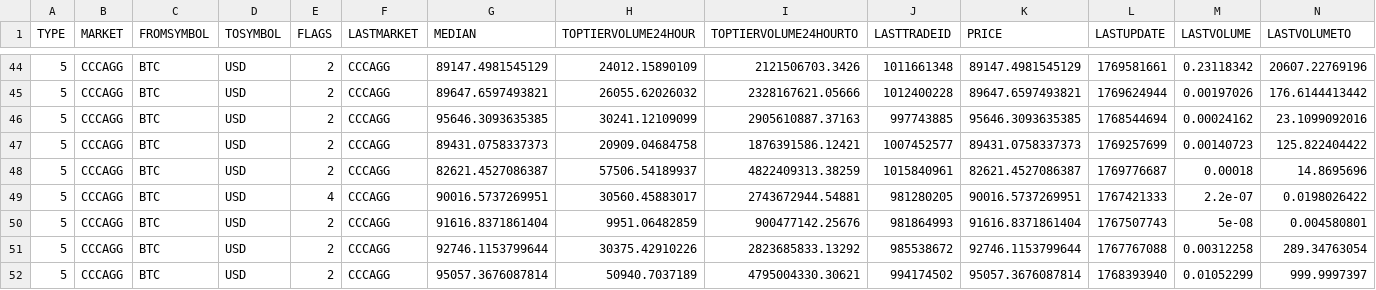
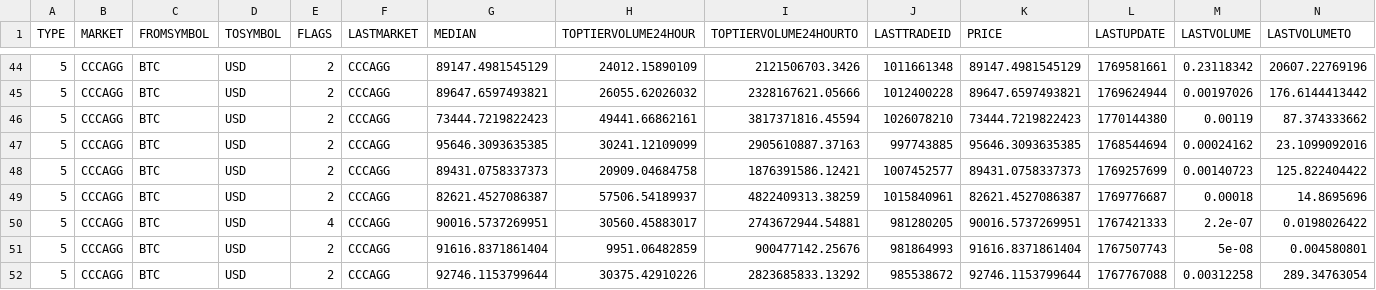
Before and after one commit to stpunos/bitcoin-datasets, a CSV file: data/coindesk/pricemultifull.csv, drawn as a sheet; only a part is shown, gaps mark what is left out; the shorter side is filled out with more unchanged rows; rows hold the shown columns only; the diff names each change by its address in the sheet, - before the commit and + after, or states it on an @@ line.

```diff
--- a/data/coindesk/pricemultifull.csv
+++ b/data/coindesk/pricemultifull.csv
+row 46: 5 | CCCAGG | BTC | USD | 2 | CCCAGG | 73444.7219822423 | 49441.66862161 | 3817371816.45594 | 1026078210 | 73444.7219822423 | 1770144380 | 0.00119 | 87.374333662
```
Also changed, not shown: data/coindesk/histoday.csv, data/coindesk/histohour.csv, 2 other files.
